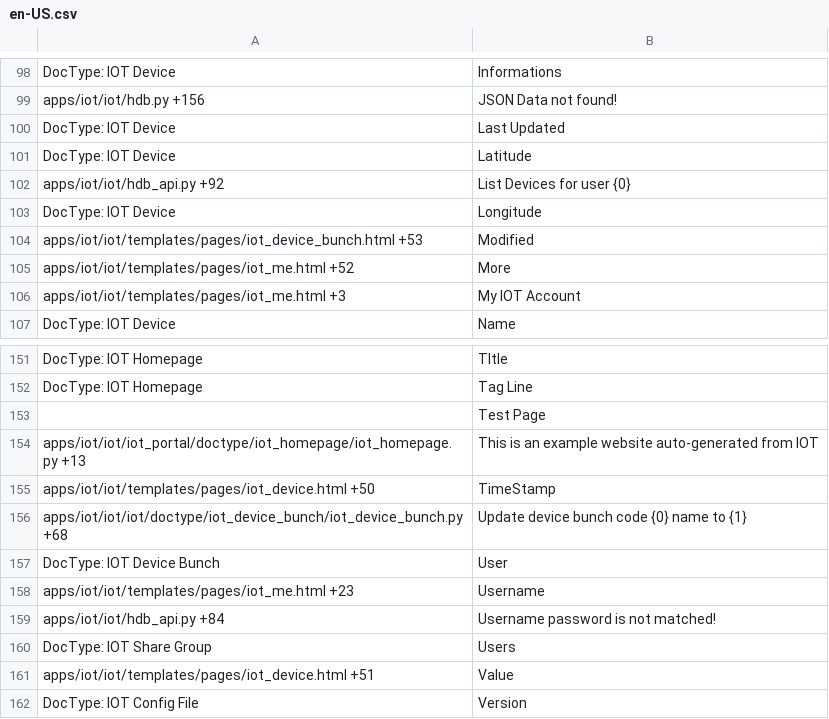
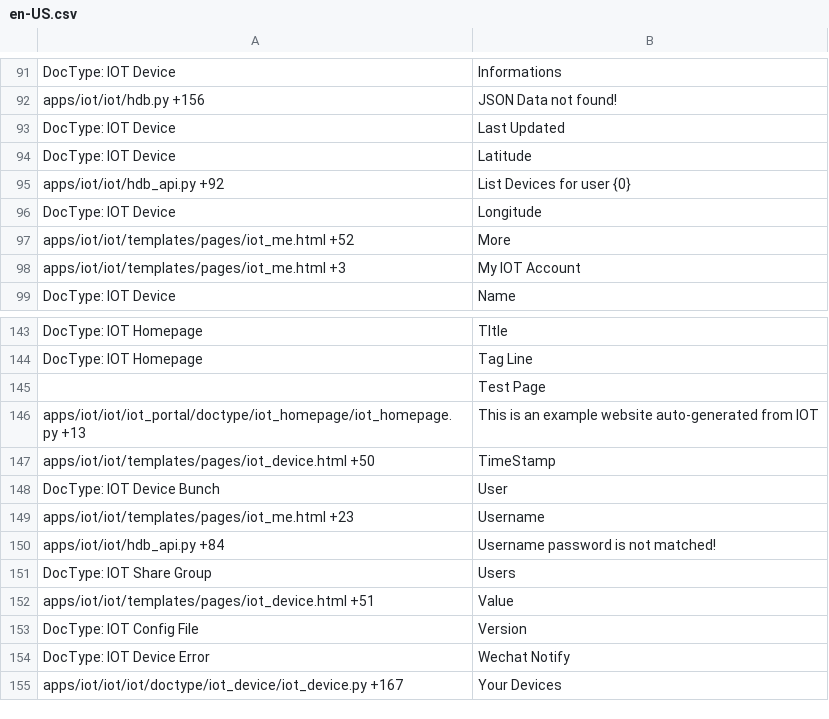
Before and after one commit to srdgame/frappe_iot, a CSV file: iot/translations/en-US.csv, drawn as a sheet; only a part is shown, gaps mark what is left out; the shorter side is filled out with more unchanged rows; the diff covers the shown part only; the diff names each change by its address in the sheet, - before the commit and + after, or states it on an @@ line.

```diff
--- a/iot/translations/en-US.csv
+++ b/iot/translations/en-US.csv
-row 104: apps/iot/iot/templates/pages/iot_device_bunch.html +53 | Modified
-row 156: apps/iot/iot/iot/doctype/iot_device_bunch/iot_device_bunch.py +68 | Update device bunch code {0} name to {1}
```
Also changed, not shown: 9 removed rows elsewhere in this file, iot/translations/zh.csv, 14 other files.
